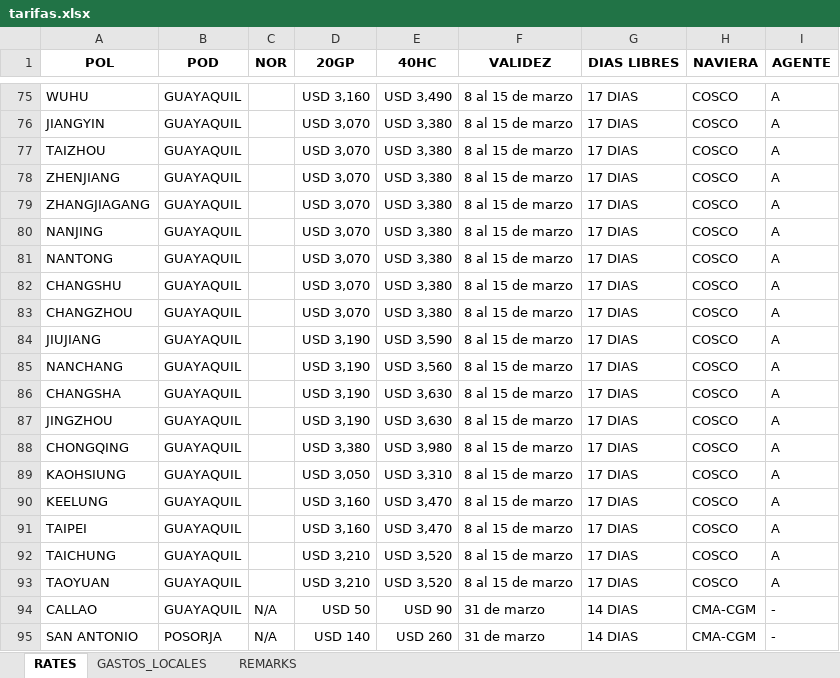
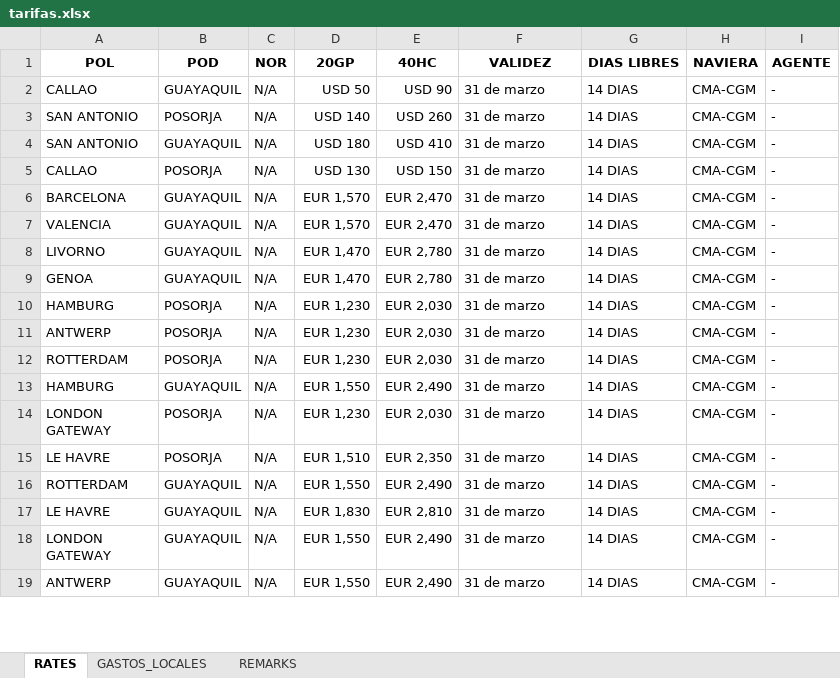
Before and after one commit to asiapac-hub/asiapac-rates, an Excel workbook: data/tarifas.xlsx, sheet RATES, drawn as a sheet; only a part is shown, gaps mark what is left out; the shorter side is filled out with more unchanged rows; values as stored, in another font and other column widths than the file's, no borders; removed rows and columns are numbered as before the commit, all else as after; the diff covers the shown part only; the diff names each change by its address in the sheet, - before the commit and + after, or states it on an @@ line.

Commit message:
Add files via upload

```diff
--- a/data/tarifas.xlsx (sheet RATES)
+++ b/data/tarifas.xlsx (sheet RATES)
-row 75: WUHU | GUAYAQUIL |  | USD 3,160 | USD 3,490 | 8 al 15 de marzo | 17 DIAS | COSCO | A
-row 76: JIANGYIN | GUAYAQUIL |  | USD 3,070 | USD 3,380 | 8 al 15 de marzo | 17 DIAS | COSCO | A
-row 77: TAIZHOU | GUAYAQUIL |  | USD 3,070 | USD 3,380 | 8 al 15 de marzo | 17 DIAS | COSCO | A
-row 78: ZHENJIANG | GUAYAQUIL |  | USD 3,070 | USD 3,380 | 8 al 15 de marzo | 17 DIAS | COSCO | A
-row 79: ZHANGJIAGANG | GUAYAQUIL |  | USD 3,070 | USD 3,380 | 8 al 15 de marzo | 17 DIAS | COSCO | A
-row 80: NANJING | GUAYAQUIL |  | USD 3,070 | USD 3,380 | 8 al 15 de marzo | 17 DIAS | COSCO | A
-row 81: NANTONG | GUAYAQUIL |  | USD 3,070 | USD 3,380 | 8 al 15 de marzo | 17 DIAS | COSCO | A
-row 82: CHANGSHU | GUAYAQUIL |  | USD 3,070 | USD 3,380 | 8 al 15 de marzo | 17 DIAS | COSCO | A
-row 83: CHANGZHOU | GUAYAQUIL |  | USD 3,070 | USD 3,380 | 8 al 15 de marzo | 17 DIAS | COSCO | A
-row 84: JIUJIANG | GUAYAQUIL |  | USD 3,190 | USD 3,590 | 8 al 15 de marzo | 17 DIAS | COSCO | A
-row 85: NANCHANG | GUAYAQUIL |  | USD 3,190 | USD 3,560 | 8 al 15 de marzo | 17 DIAS | COSCO | A
-row 86: CHANGSHA | GUAYAQUIL |  | USD 3,190 | USD 3,630 | 8 al 15 de marzo | 17 DIAS | COSCO | A
-row 87: JINGZHOU | GUAYAQUIL |  | USD 3,190 | USD 3,630 | 8 al 15 de marzo | 17 DIAS | COSCO | A
-row 88: CHONGQING | GUAYAQUIL |  | USD 3,380 | USD 3,980 | 8 al 15 de marzo | 17 DIAS | COSCO | A
-row 89: KAOHSIUNG | GUAYAQUIL |  | USD 3,050 | USD 3,310 | 8 al 15 de marzo | 17 DIAS | COSCO | A
-row 90: KEELUNG | GUAYAQUIL |  | USD 3,160 | USD 3,470 | 8 al 15 de marzo | 17 DIAS | COSCO | A
-row 91: TAIPEI | GUAYAQUIL |  | USD 3,160 | USD 3,470 | 8 al 15 de marzo | 17 DIAS | COSCO | A
-row 92: TAICHUNG | GUAYAQUIL |  | USD 3,210 | USD 3,520 | 8 al 15 de marzo | 17 DIAS | COSCO | A
-row 93: TAOYUAN | GUAYAQUIL |  | USD 3,210 | USD 3,520 | 8 al 15 de marzo | 17 DIAS | COSCO | A
```
Also changed, not shown: 83 added rows and 73 removed rows elsewhere in this sheet.
